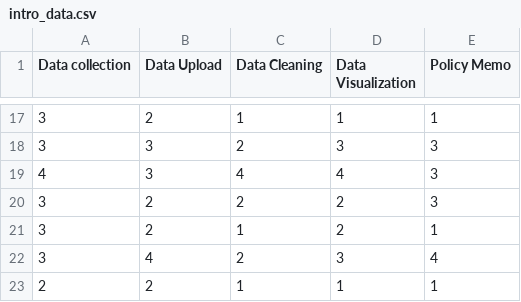
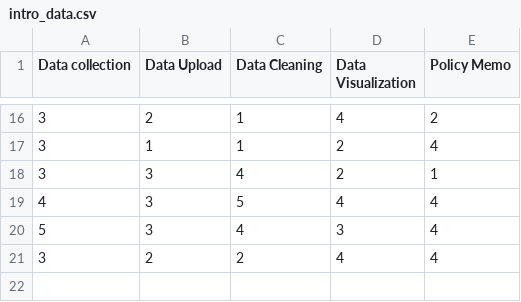
Before and after one commit to k-callison/hpam7660-sp24, a CSV file: data/intro_data.csv, drawn as a sheet; only a part is shown, gaps mark what is left out; the diff covers the shown part only.

Commit message:
Intro Scenario Update 2

```diff
--- a/data/intro_data.csv
+++ b/data/intro_data.csv
@@ -17,7 +16,6 @@
-3,2,1,1,1
-3,3,2,3,3
-4,3,4,4,3
-3,2,2,2,3
-3,2,1,2,1
-3,4,2,3,4
-2,2,1,1,1
+3,2,1,4,2
+3,1,1,2,4
+3,3,4,2,1
+4,3,5,4,4
+5,3,4,3,4
+3,2,2,4,4
```
Also changed, not shown: 7 added rows, 8 removed rows and 16 edited cells elsewhere in this file, 5 other files.
